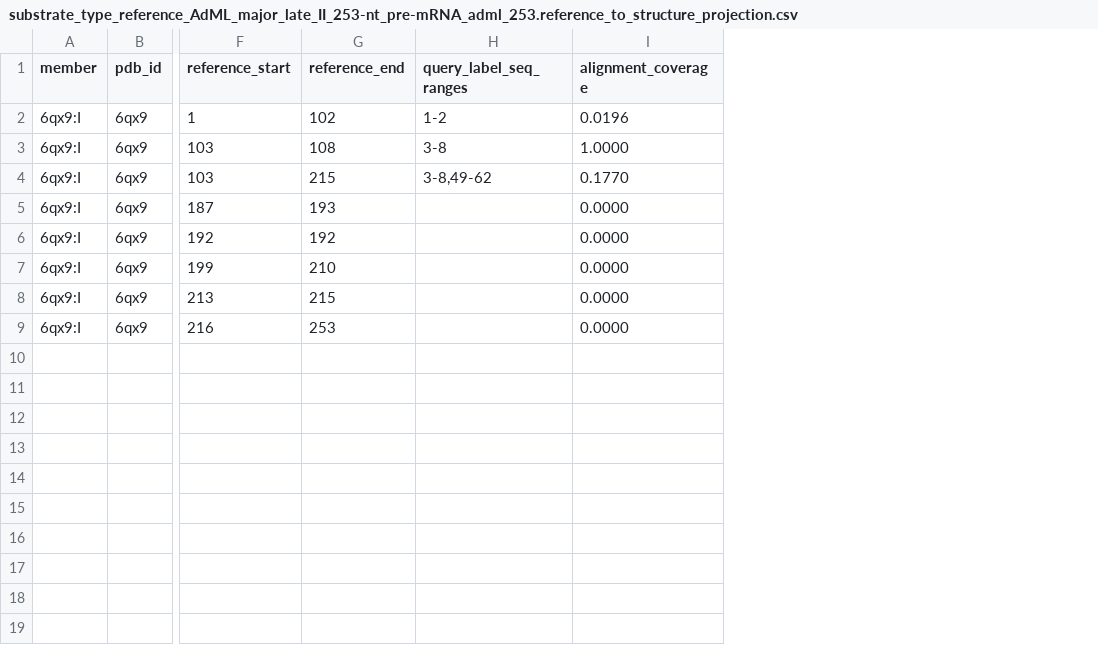
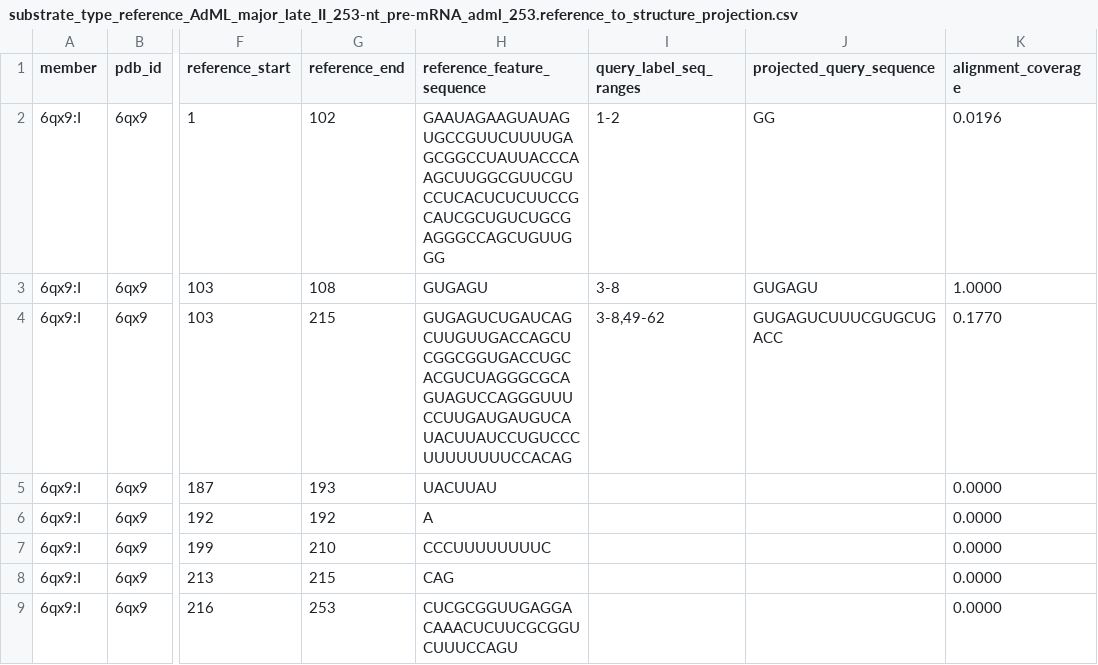
Before and after one commit to plaschka-lab/SpliceVis, a CSV file: rna_references/substrate_type_reference_AdML_major_late_II_253-nt_pre-mRNA_adml_253.reference_to_structure_projection.csv, drawn as a sheet; only a part is shown, gaps mark what is left out; the diff names each change by its address in the sheet, - before the commit and + after, or states it on an @@ line.

```diff
--- a/rna_references/substrate_type_reference_AdML_major_late_II_253-nt_pre-mRNA_adml_253.reference_to_structure_projection.csv
+++ b/rna_references/substrate_type_reference_AdML_major_late_II_253-nt_pre-mRNA_adml_253.reference_to_structure_projection.csv
+column H (reference_feature_sequence), rows 2-9: GAAUAGAAGUAUAGUGCCGUUCUUUUGAGCGGCCUAUUACCCAAGCUUGGCGUUCGUCCUCACUCUCUUCCGCAUCGCUGUCUGCGAGGGCCAGCUGUUGGG | GUGAGU | GUGAGUCUGAUCAGCUUGUUGACCAGCUCGGCGGUGACCUGCACGUCUAGGGCGCAGUAGUCCAGGGUUUCCUUGAUGAUGUCAUACUUAUCCUGUCCCUUUUUUUUCCACAG | UACUUAU | A | CCCUUUUUUUUC | CAG | CUCGCGGUUGAGGACAAACUCUUCGCGGUCUUUCCAGU
+column J (projected_query_sequence), rows 2-4: GG | GUGAGU | GUGAGUCUUUCGUGCUGACC
```
Also changed, not shown: rna_references/substrate_type_reference_MINX_A3-prime-5-prime-splice-site_exon_RNA_229_nt_minx_a3ss_5ss_229.reference_to_structure_projection.csv, rna_references/substrate_type_reference_MINX_cross-exon_210-nt_RNA_minx_cross_exon_2024_210.reference_to_structure_projection.csv, 50 other files.
